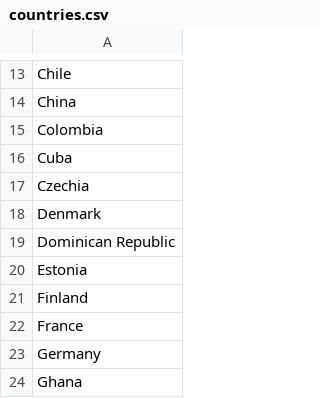
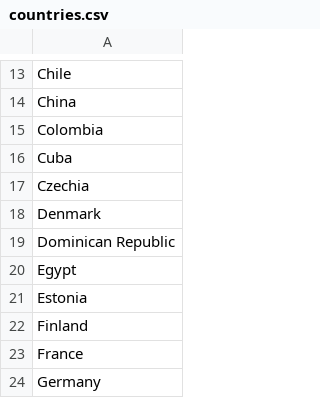
Before and after one commit to iain-moss/films, a CSV file: data/countries.csv, drawn as a sheet; only a part is shown, gaps mark what is left out; the shorter side is filled out with more unchanged rows; the diff names each change by its address in the sheet, - before the commit and + after, or states it on an @@ line.

```diff
--- a/data/countries.csv
+++ b/data/countries.csv
+row 20: Egypt
```
Also changed, not shown: data/decade_breakdown.csv, data/dir_bar.csv, 6 other files.
